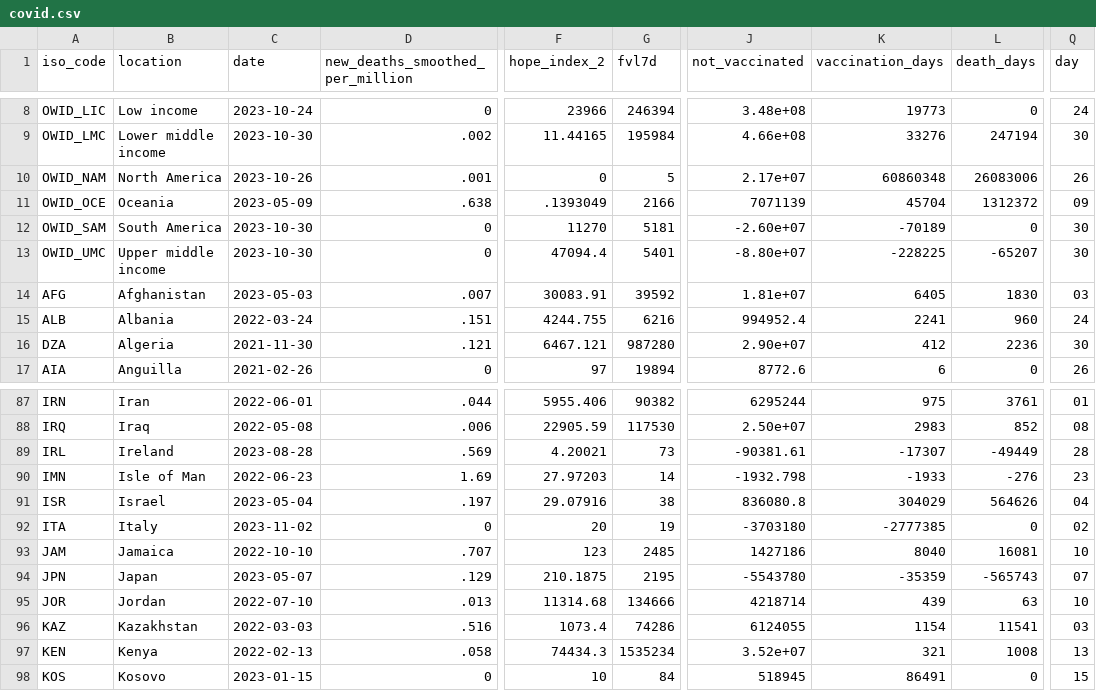
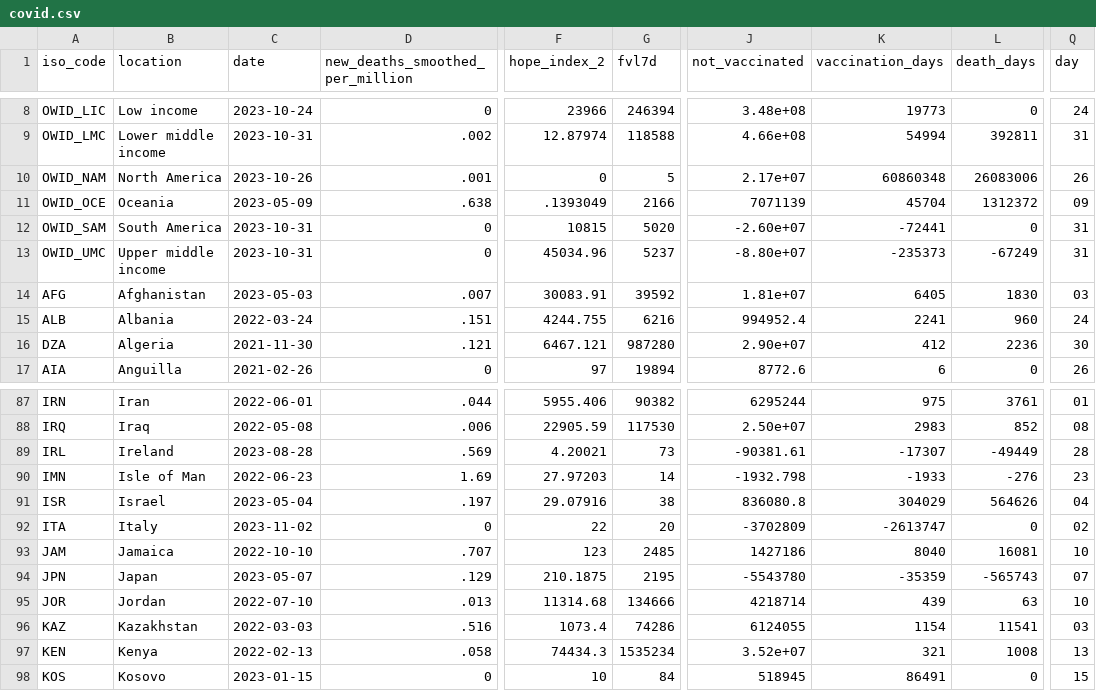
Before and after one commit to jonathanold/jonathanold.github.io, a CSV file: docs/otherdata/covid.csv, drawn as a sheet; only a part is shown, gaps mark what is left out; the diff covers the shown part only; the diff names each change by its address in the sheet, - before the commit and + after, or states it on an @@ line.

```diff
--- a/docs/otherdata/covid.csv
+++ b/docs/otherdata/covid.csv
-C9 (date): 2023-10-30
+C9 (date): 2023-10-31
-F9 (hope_index_2): 11.44165
+F9 (hope_index_2): 12.87974
-G9 (fvl7d): 195984
+G9 (fvl7d): 118588
-K9 (vaccination_days): 33276
+K9 (vaccination_days): 54994
-L9 (death_days): 247194
+L9 (death_days): 392811
-Q9 (day): 30
+Q9 (day): 31
-C12:C13 (date): 2023-10-30
+C12:C13 (date): 2023-10-31
-F12 (hope_index_2): 11270
+F12 (hope_index_2): 10815
-G12 (fvl7d): 5181
+G12 (fvl7d): 5020
-K12 (vaccination_days): -70189
+K12 (vaccination_days): -72441
-Q12:Q13 (day): 30
+Q12:Q13 (day): 31
-F13 (hope_index_2): 47094.4
+F13 (hope_index_2): 45034.96
-G13 (fvl7d): 5401
+G13 (fvl7d): 5237
-K13 (vaccination_days): -228225
+K13 (vaccination_days): -235373
-L13 (death_days): -65207
+L13 (death_days): -67249
-F92 (hope_index_2): 20
+F92 (hope_index_2): 22
-G92 (fvl7d): 19
+G92 (fvl7d): 20
-J92 (not_vaccinated): -3703180
+J92 (not_vaccinated): -3702809
-K92 (vaccination_days): -2777385
+K92 (vaccination_days): -2613747
```
Also changed, not shown: 39 edited cells elsewhere in this file, static/otherdata/covid.csv.
